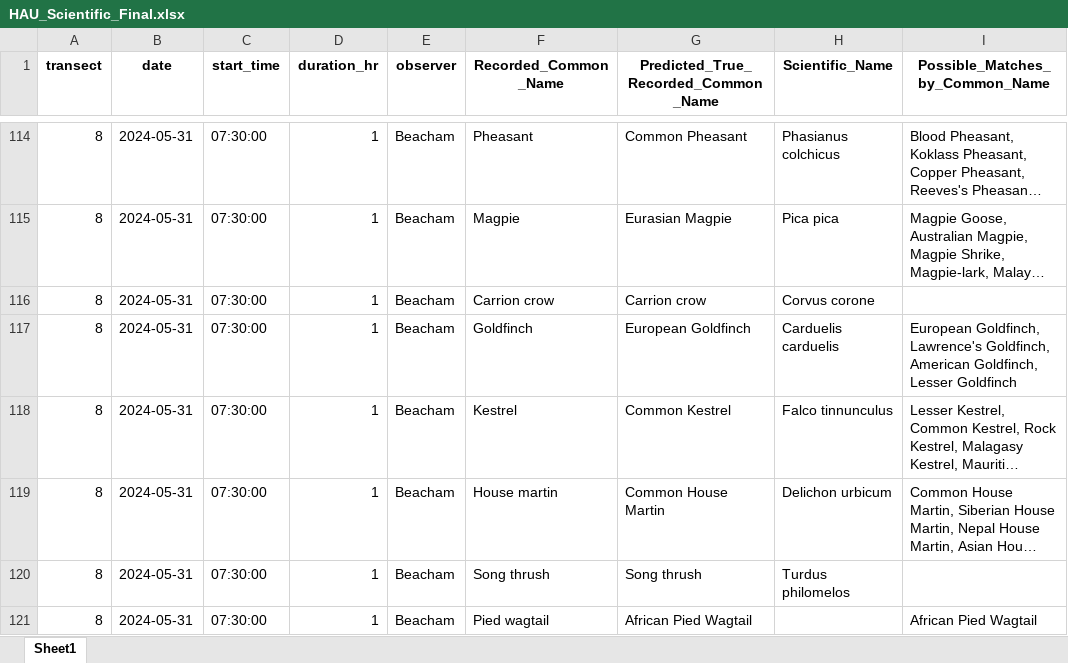
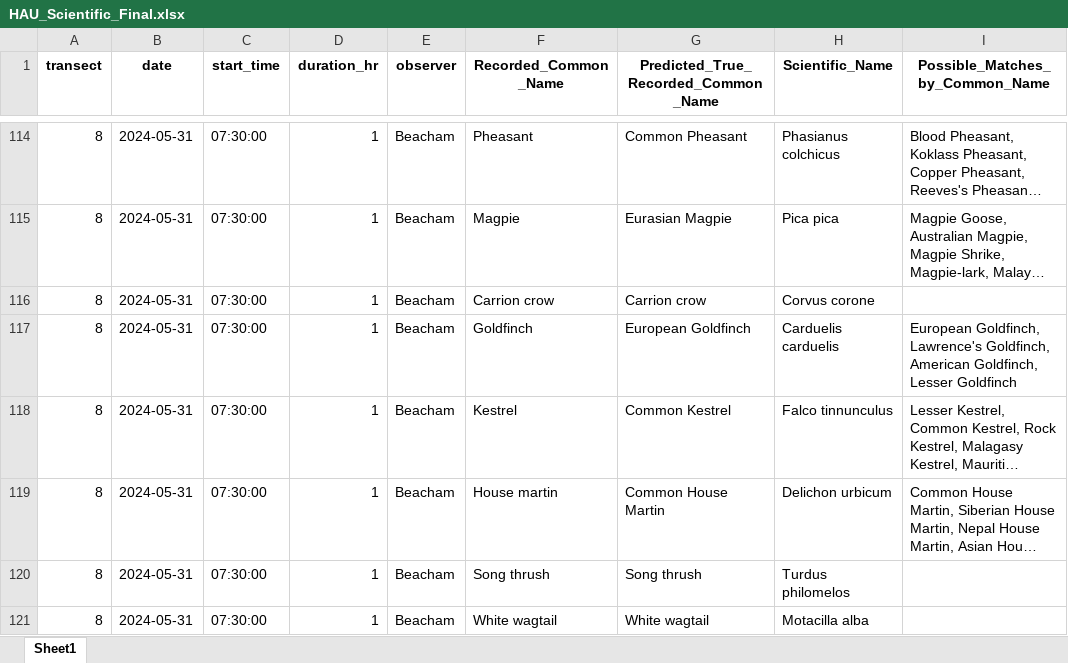
Before and after one commit to Jamess200/BirdnetProject, an Excel workbook: Files/data/xlsx_data/HAU_Scientific_Final.xlsx, sheet Sheet1, drawn as a sheet; only a part is shown, gaps mark what is left out; long unchanged cells end in …; values as stored, in another font and other column widths than the file's, no borders; the diff names each change by its address in the sheet, - before the commit and + after, or states it on an @@ line.

Commit message:
Update HAU_Scientific_Final.xlsx

```diff
--- a/Files/data/xlsx_data/HAU_Scientific_Final.xlsx (sheet Sheet1)
+++ b/Files/data/xlsx_data/HAU_Scientific_Final.xlsx (sheet Sheet1)
-F121 (Recorded_Common_Name): Pied wagtail
+F121 (Recorded_Common_Name): White wagtail
-G121: African Pied Wagtail
+G121: White wagtail
-H121 (Scientific_Name): (empty)
+H121 (Scientific_Name): Motacilla alba
-I121 (Possible_Matches_by_Common_Name): African Pied Wagtail
+I121 (Possible_Matches_by_Common_Name): (empty)
```
